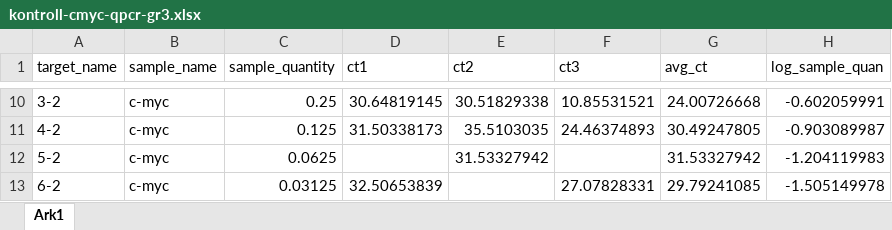
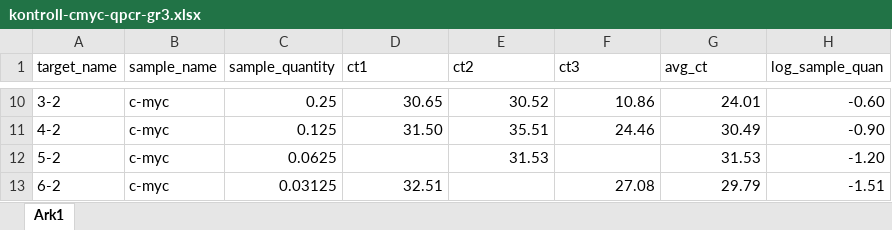
Before and after one commit to leif-tall/Regression-models-and-predicting-from-data, an Excel workbook: Data/kontroll-cmyc-qpcr-gr3.xlsx, sheet Ark1, drawn as a sheet; only a part is shown, gaps mark what is left out; values as stored, in another font and other column widths than the file's, no borders; the diff covers the shown part only; the diff names each change by its address in the sheet, - before the commit and + after, or states it on an @@ line.

```diff
--- a/Data/kontroll-cmyc-qpcr-gr3.xlsx (sheet Ark1)
+++ b/Data/kontroll-cmyc-qpcr-gr3.xlsx (sheet Ark1)
-D10 (ct1): 30.64819145
+D10 (ct1): 30.65
-E10 (ct2): 30.51829338
+E10 (ct2): 30.52
-F10 (ct3): 10.85531521
+F10 (ct3): 10.86
-G10 (avg_ct): 24.00726668
+G10 (avg_ct): 24.01
-H10 (log_sample_quan): -0.602059991
+H10 (log_sample_quan): -0.60
-D11 (ct1): 31.50338173
+D11 (ct1): 31.50
-E11 (ct2): 35.5103035
+E11 (ct2): 35.51
-F11 (ct3): 24.46374893
+F11 (ct3): 24.46
-G11 (avg_ct): 30.49247805
+G11 (avg_ct): 30.49
-H11 (log_sample_quan): -0.903089987
+H11 (log_sample_quan): -0.90
-E12 (ct2): 31.53327942
+E12 (ct2): 31.53
-G12 (avg_ct): 31.53327942
+G12 (avg_ct): 31.53
-H12 (log_sample_quan): -1.204119983
+H12 (log_sample_quan): -1.20
-D13 (ct1): 32.50653839
+D13 (ct1): 32.51
-F13 (ct3): 27.07828331
+F13 (ct3): 27.08
-G13 (avg_ct): 29.79241085
+G13 (avg_ct): 29.79
-H13 (log_sample_quan): -1.505149978
+H13 (log_sample_quan): -1.51
```
Also changed, not shown: 32 edited cells elsewhere in this sheet.
